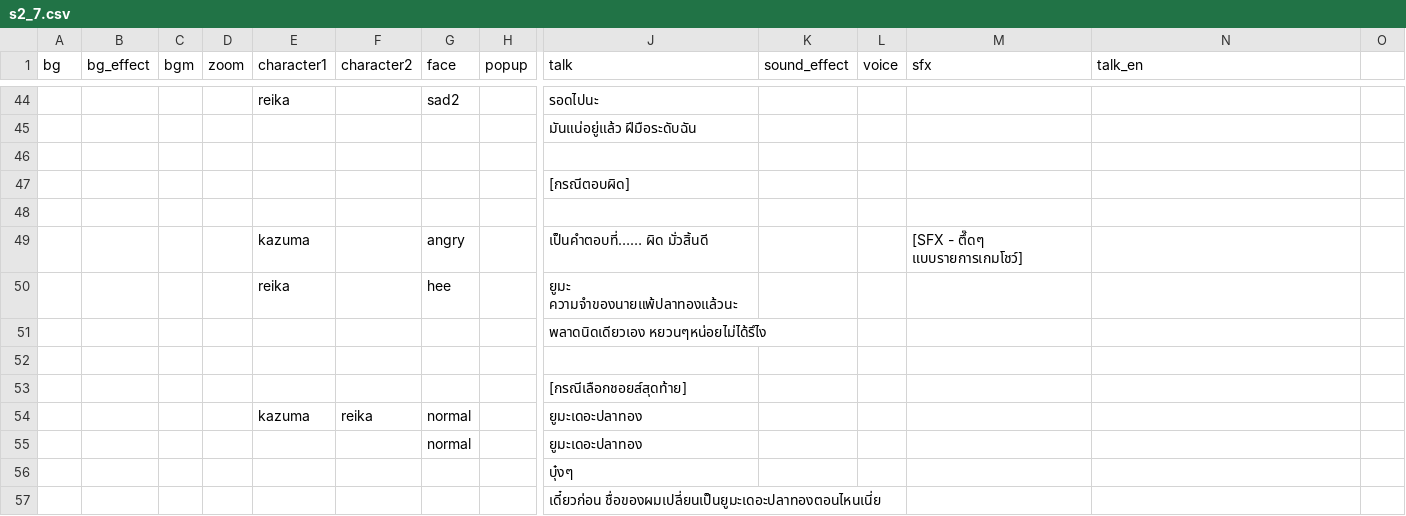
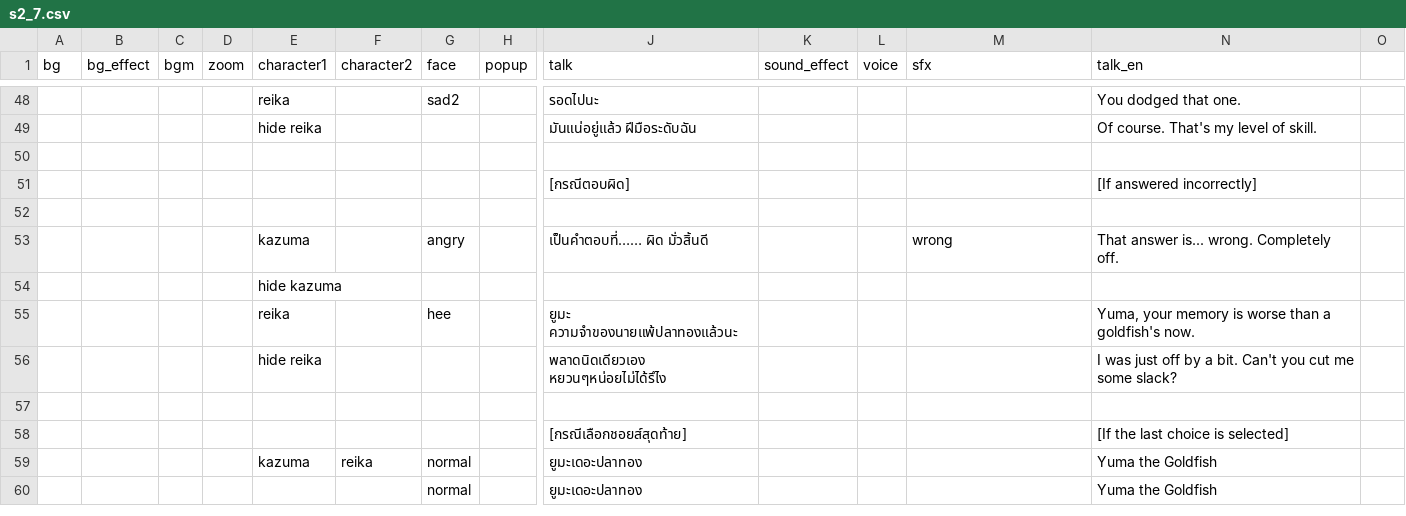
Before and after one commit to AstralSeal/refragment01, a CSV file: game/s2_7.csv, drawn as a sheet; only a part is shown, gaps mark what is left out; removed rows and columns are numbered as before the commit, all else as after; rows hold the shown columns only; the diff covers the shown part only; the diff names each change by its address in the sheet, - before the commit and + after, or states it on an @@ line.

```diff
--- a/game/s2_7.csv
+++ b/game/s2_7.csv
-N48 (talk_en): (empty)
+N48 (talk_en): You dodged that one.
-E49 (character1): (empty)
+E49 (character1): hide reika
-N49 (talk_en): (empty)
+N49 (talk_en): Of course. That's my level of skill.
-N51 (talk_en): (empty)
+N51 (talk_en): [If answered incorrectly]
-M53 (sfx): [SFX - ตึ๊ดๆ แบบรายการเกมโชว์]
+M53 (sfx): wrong
-N53 (talk_en): (empty)
+N53 (talk_en): That answer is... wrong. Completely off.
+row 54:  |  |  |  | hide kazuma
-N55 (talk_en): (empty)
+N55 (talk_en): Yuma, your memory is worse than a goldfish's now.
-E56 (character1): (empty)
+E56 (character1): hide reika
-N56 (talk_en): (empty)
+N56 (talk_en): I was just off by a bit. Can't you cut me some slack?
-N58 (talk_en): (empty)
+N58 (talk_en): [If the last choice is selected]
-N59:N60 (talk_en): (empty)
+N59:N60 (talk_en): Yuma the Goldfish
-row 56:  |  |  |  |  |  |  |  | บุ๋งๆ
-row 57:  |  |  |  |  |  |  |  | เดี๋ยวก่อน ชื่อของผมเปลี่ยนเป็นยูมะเดอะปลาทองตอนไหนเนี่ย
```
Also changed, not shown: 17 added rows, 9 removed rows and 83 edited cells elsewhere in this file, 4 other files.
